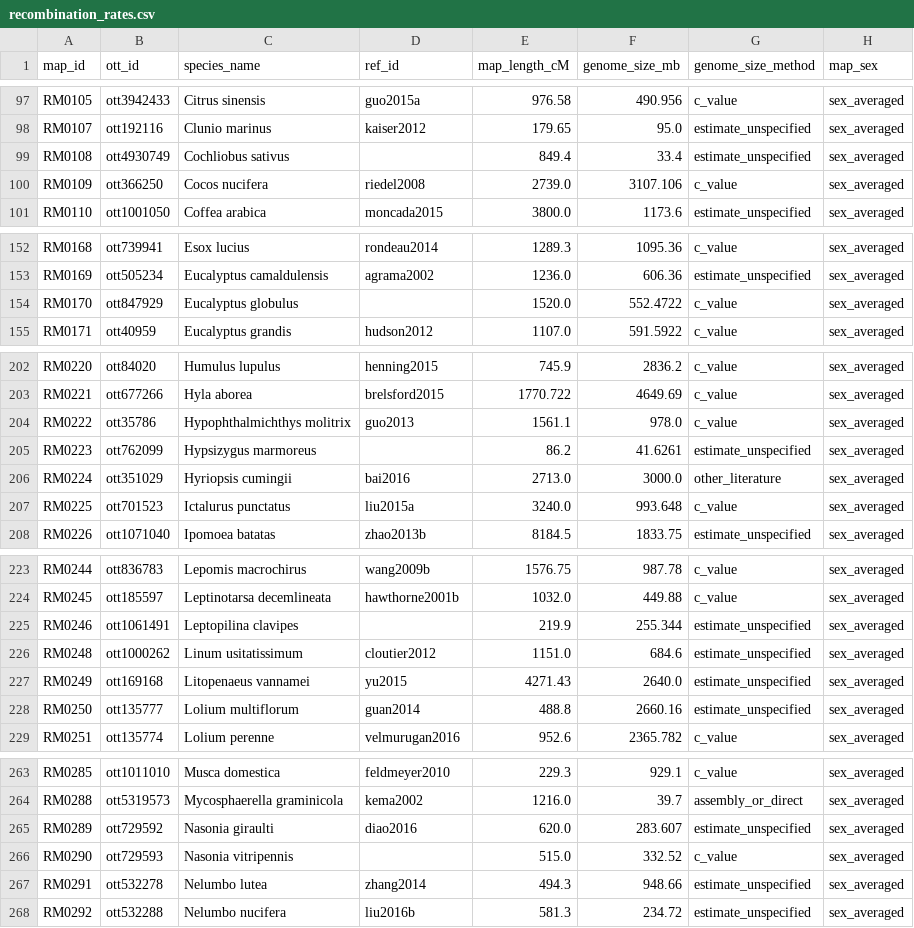
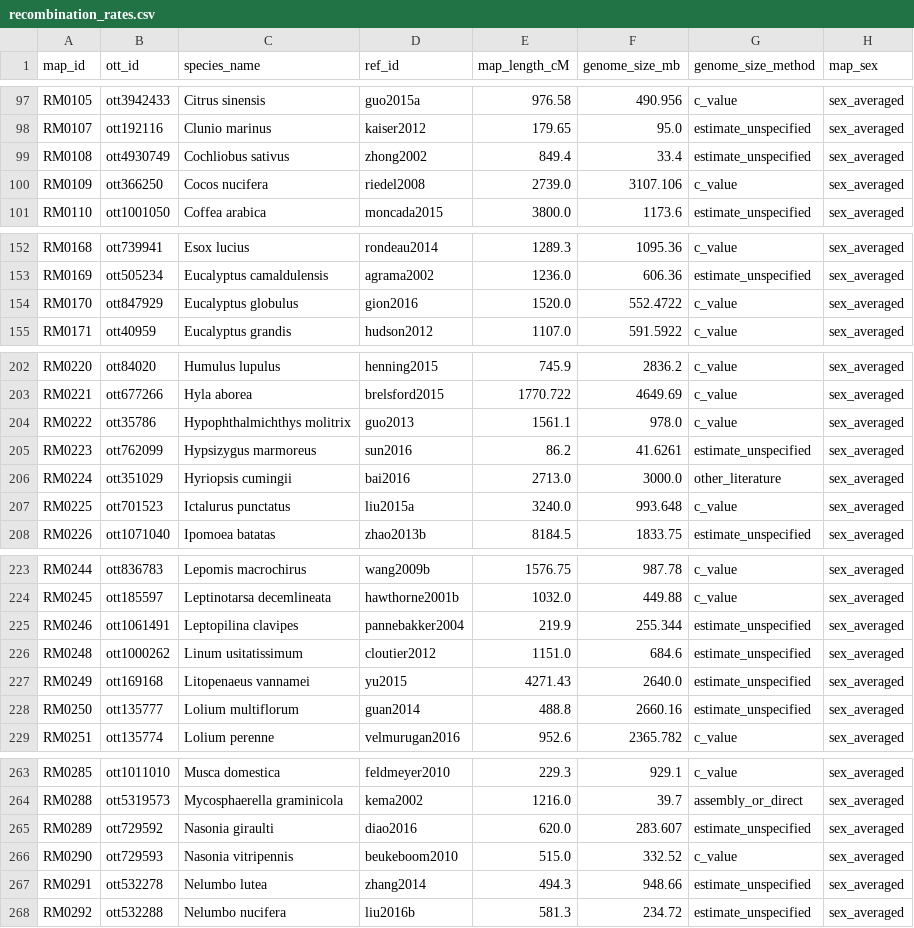
Before and after one commit to jessstapley/RecMapDB, a CSV file: data/recombination_rates.csv, drawn as a sheet; only a part is shown, gaps mark what is left out; the diff covers the shown part only; the diff names each change by its address in the sheet, - before the commit and + after, or states it on an @@ line.

```diff
--- a/data/recombination_rates.csv
+++ b/data/recombination_rates.csv
-D99 (ref_id): (empty)
+D99 (ref_id): zhong2002
-D154 (ref_id): (empty)
+D154 (ref_id): gion2016
-D205 (ref_id): (empty)
+D205 (ref_id): sun2016
-D225 (ref_id): (empty)
+D225 (ref_id): pannebakker2004
-D266 (ref_id): (empty)
+D266 (ref_id): beukeboom2010
```
Also changed, not shown: 4 edited cells elsewhere in this file, data/maps.csv, docs/missing_references_worklist.csv, 2 other files.
